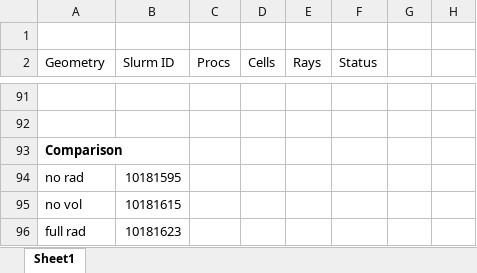
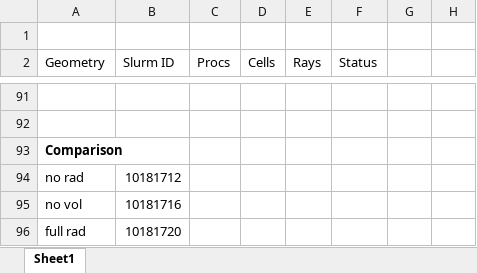
Before and after one commit to owenmylotte/ablateInputs, an Excel workbook: RadEqTests.xlsm, sheet Sheet1, drawn as a sheet; only a part is shown, gaps mark what is left out; values as stored, in another font and other column widths than the file's, no borders; the diff names each change by its address in the sheet, - before the commit and + after, or states it on an @@ line.

```diff
--- a/RadEqTests.xlsm (sheet Sheet1)
+++ b/RadEqTests.xlsm (sheet Sheet1)
-B94 (Slurm ID): 10181595
+B94 (Slurm ID): 10181712
-B95 (Slurm ID): 10181615
+B95 (Slurm ID): 10181716
-B96 (Slurm ID): 10181623
+B96 (Slurm ID): 10181720
```
Also changed, not shown: 4 other files.
